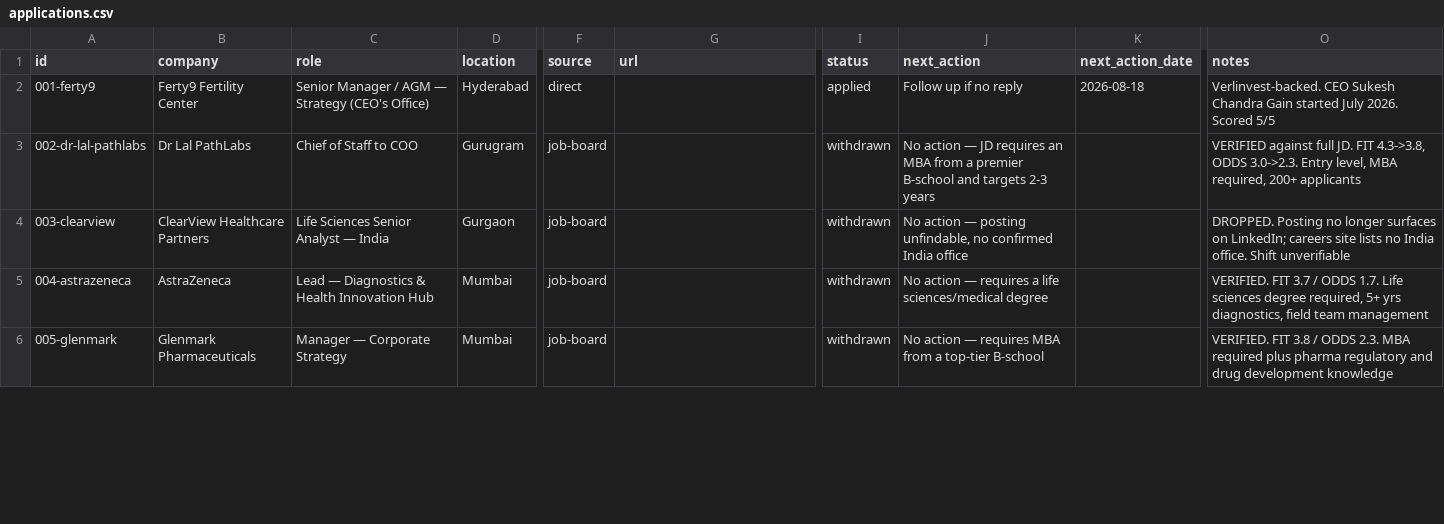
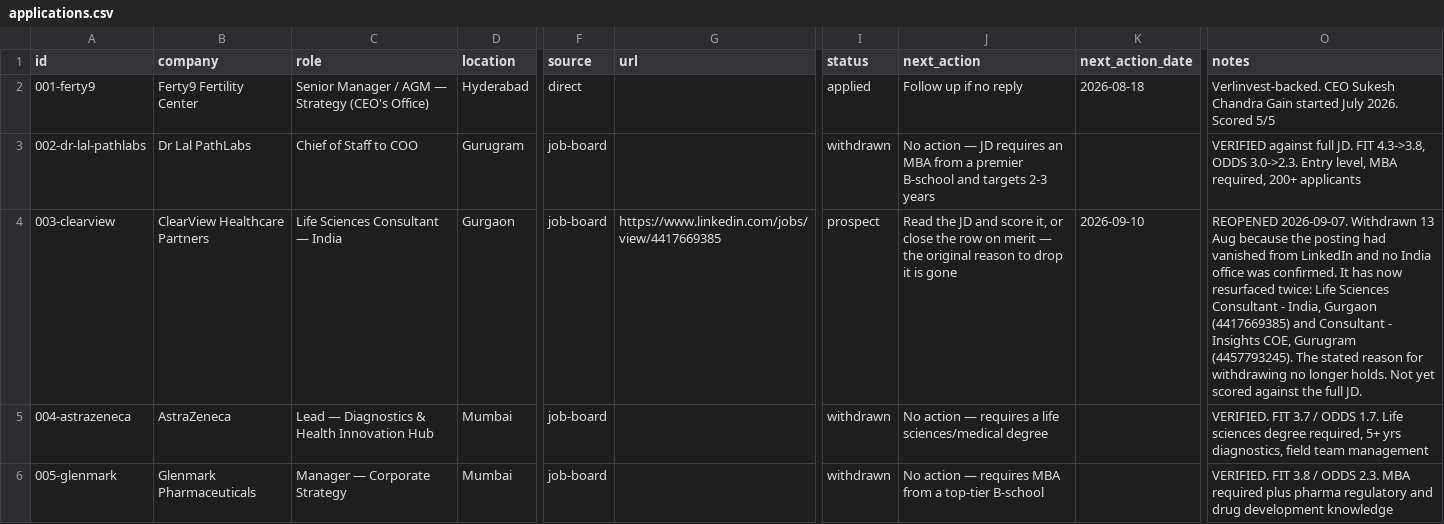
Before and after one commit to harshit-20719/career-ops-nikita, a CSV file: applications/applications.csv, drawn as a sheet; only a part is shown, gaps mark what is left out; the diff covers the shown part only; the diff names each change by its address in the sheet, - before the commit and + after, or states it on an @@ line.

```diff
--- a/applications/applications.csv
+++ b/applications/applications.csv
-C4 (role): Life Sciences Senior Analyst — India
+C4 (role): Life Sciences Consultant — India
-G4 (url): (empty)
+G4 (url): https://www.linkedin.com/jobs/view/4417669385
-I4 (status): withdrawn
+I4 (status): prospect
-J4 (next_action): No action — posting unfindable, no confirmed India office
+J4 (next_action): Read the JD and score it, or close the row on merit — the original reason to drop it is gone
-K4 (next_action_date): (empty)
+K4 (next_action_date): 2026-09-10
-O4 (notes): DROPPED. Posting no longer surfaces on LinkedIn; careers site lists no India office. Shift unverifiable
+O4 (notes): REOPENED 2026-09-07. Withdrawn 13 Aug because the posting had vanished from LinkedIn and no India office was confirmed. It has now resurfaced twice: Life Sciences Consultant - India, Gurgaon (4417669385) and Consultant - Insights COE, Gurugram (4457793245). The stated reason for withdrawing no longer holds. Not yet scored against the full JD.
```
Also changed, not shown: 2 added rows and 3 edited cells elsewhere in this file, 1 other file.
